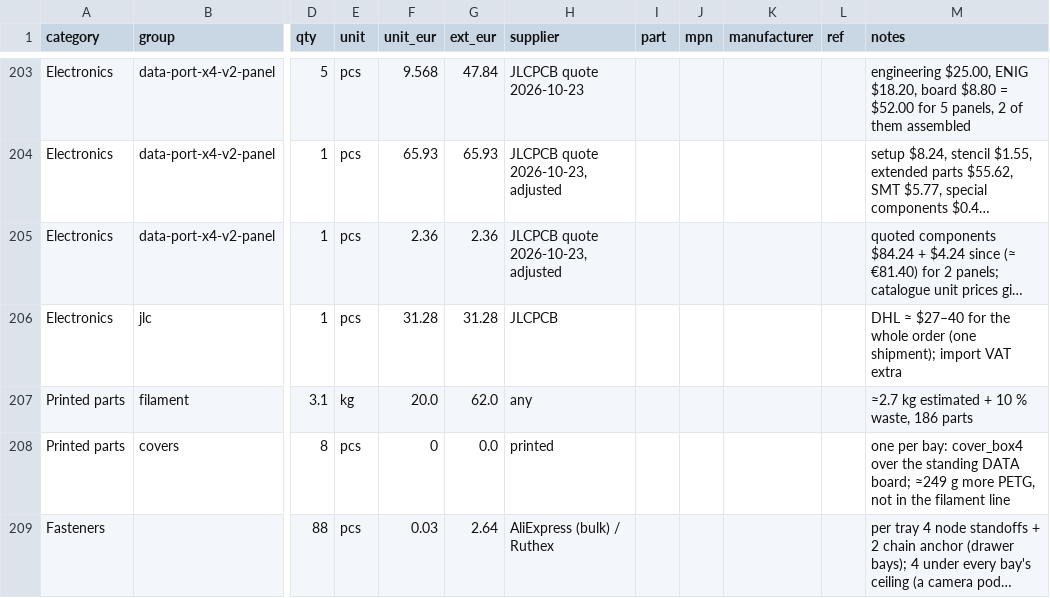
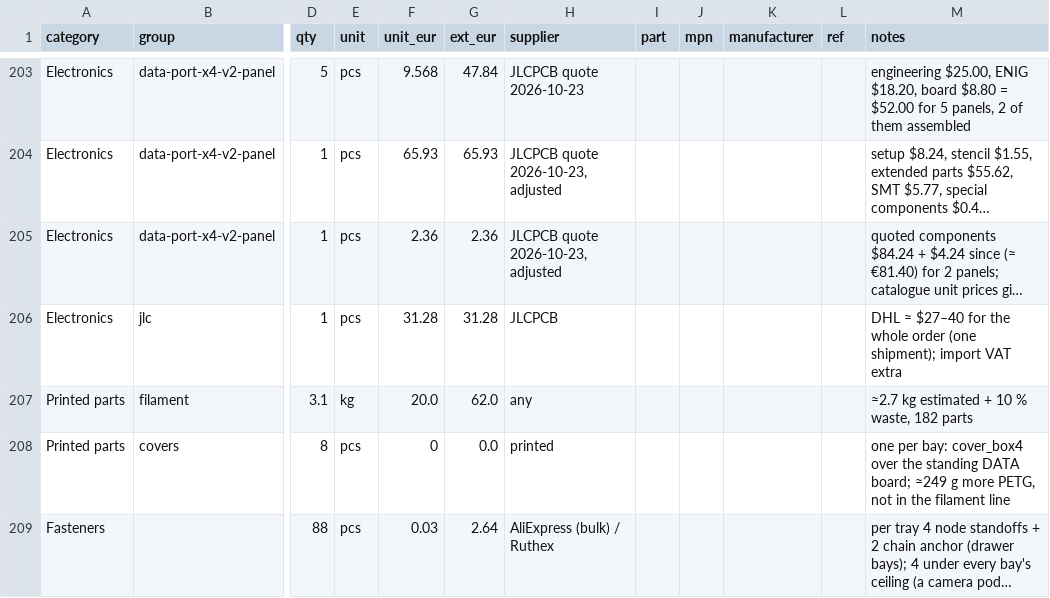
Before and after one commit to kartben/hw-testing-rack, a CSV file: bom/rack-bom.csv, drawn as a sheet; only a part is shown, gaps mark what is left out; long unchanged cells end in …; the diff names each change by its address in the sheet, - before the commit and + after, or states it on an @@ line.

```diff
--- a/bom/rack-bom.csv
+++ b/bom/rack-bom.csv
-M207 (notes): ≈2.7 kg estimated + 10 % waste, 186 parts
+M207 (notes): ≈2.7 kg estimated + 10 % waste, 182 parts
```
Also changed, not shown: 11 other files.
